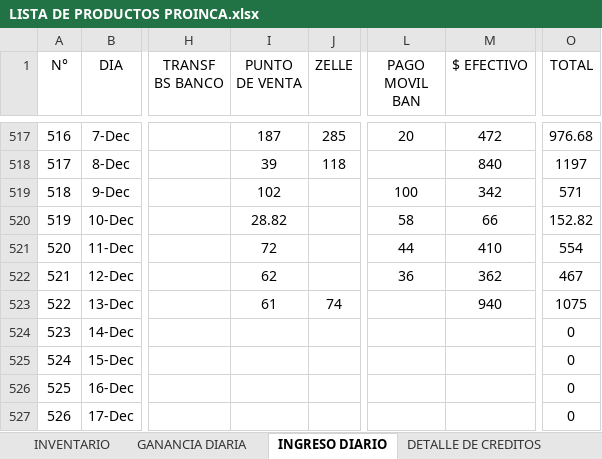
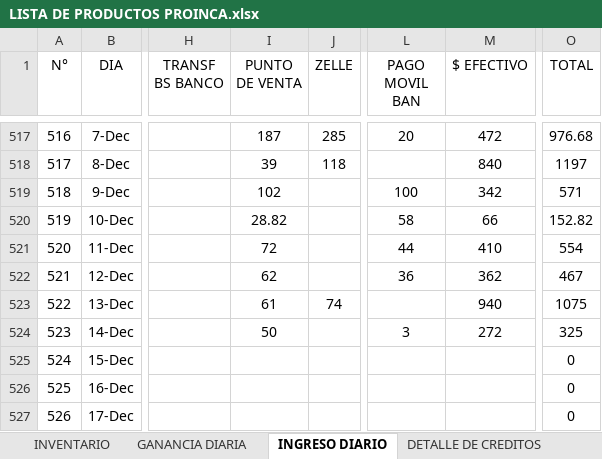
Before and after one commit to JPuente25/Proinca, an Excel workbook: LISTA DE PRODUCTOS PROINCA.xlsx, sheet INGRESO DIARIO, drawn as a sheet; only a part is shown, gaps mark what is left out; values as stored, in another font and other column widths than the file's, no borders; the diff names each change by its address in the sheet, - before the commit and + after, or states it on an @@ line.

Commit message:
diario

```diff
--- a/LISTA DE PRODUCTOS PROINCA.xlsx (sheet INGRESO DIARIO)
+++ b/LISTA DE PRODUCTOS PROINCA.xlsx (sheet INGRESO DIARIO)
-I524 (PUNTO DE VENTA): (empty)
+I524 (PUNTO DE VENTA): 50
-L524 (PAGO MOVIL BAN): (empty)
+L524 (PAGO MOVIL BAN): 3
-M524 ($ EFECTIVO): (empty)
+M524 ($ EFECTIVO): 272
-O524 (TOTAL): 0
+O524 (TOTAL): 325
```
Also changed, not shown: sheet GANANCIA DIARIA.
